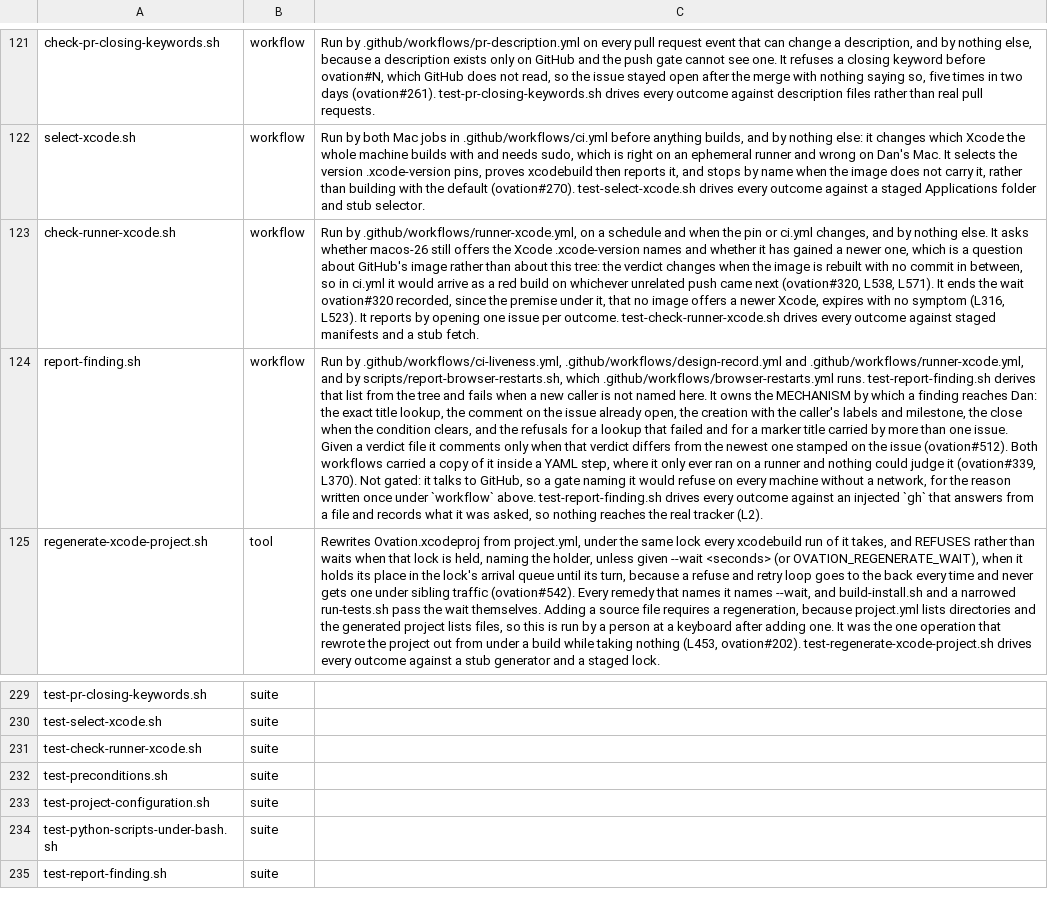
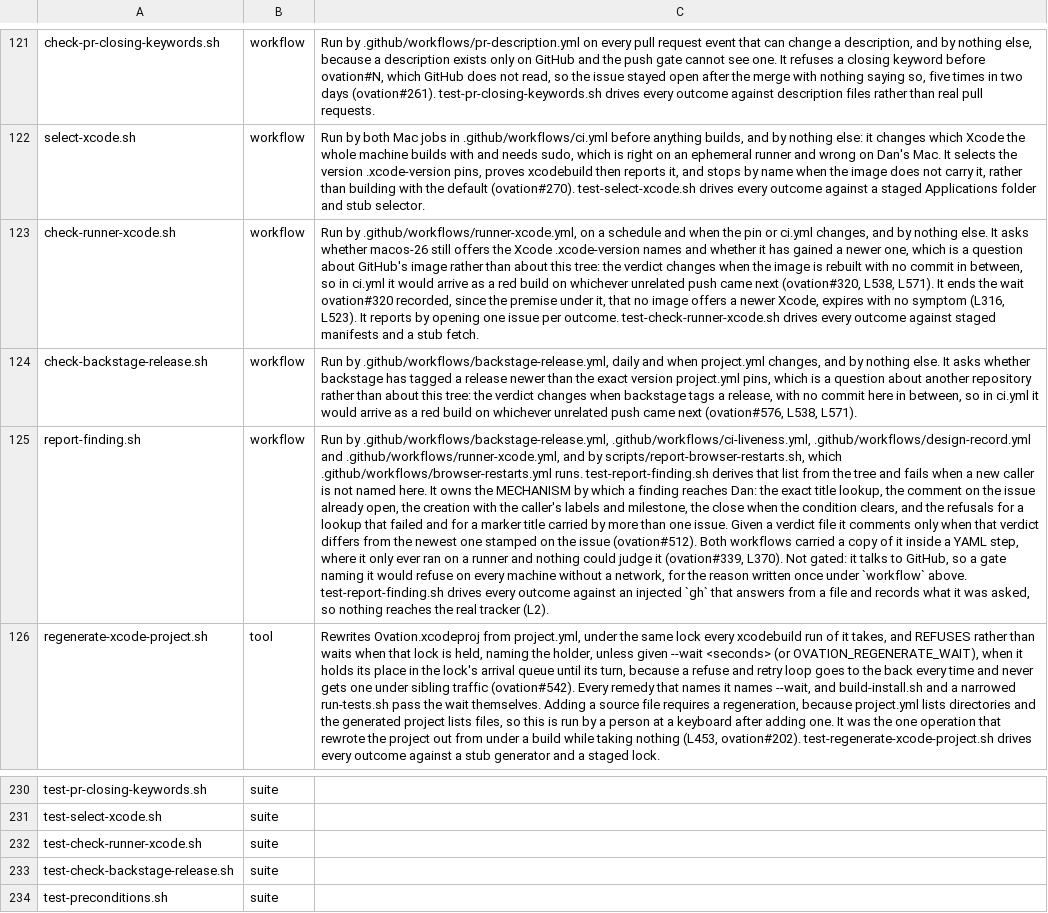
Before and after one commit to danwright32/ovation, a TSV file: scripts/lib/script-roles.tsv, drawn as a sheet; only a part is shown, gaps mark what is left out; the shorter side is filled out with more unchanged rows; addresses are those after the commit; the diff names each change by its address in the sheet, - before the commit and + after, or states it on an @@ line.

Commit message:
Move to backstage 0.5.0 and notice its next release automatically (#623)
* Move to backstage 0.5.0, and assert what its grant and client file changes mean for sending

* Notice a new backstage release with a daily workflow that files one issue

* Remove each grant test's credentials folder on every way out of the case

* Write the backstage finding's title once, so the close step cannot drift from the filing step

```diff
--- a/scripts/lib/script-roles.tsv
+++ b/scripts/lib/script-roles.tsv
+row 124: check-backstage-release.sh | workflow | Run by .github/workflows/backstage-release.yml, daily and when project.yml changes, and by nothing else. It asks whether backstage has tagged a release newer than the exact version project.yml pins, which is a question about another repository rather than about this tree: the verdict changes when backstage tags a release, with no commit here in between, so in ci.yml it would arrive as a red build on whichever unrelated push came next (ovation#576, L538, L571).
-C125: Run by .github/workflows/ci-liveness.yml, .github/workflows/design-record.yml…
+C125: Run by .github/workflows/backstage-release.yml, .github/workflows/ci-liveness.yml, .github/workflows/design-record.yml…
+row 233: test-check-backstage-release.sh | suite
```
Also changed, not shown: 9 other files.
